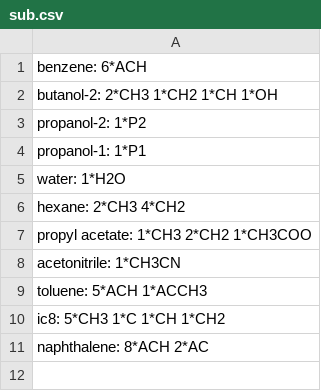
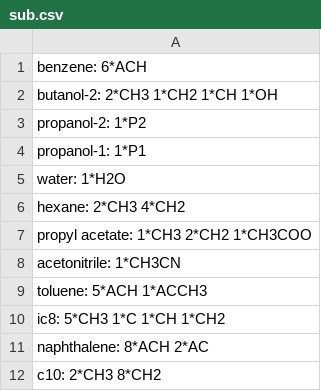
Before and after one commit to PsiXYZ/pytherm, a CSV file: activity/db/unifac/LLE/sub.csv (was activity/db/unifac/l/sub.csv), drawn as a sheet.

```diff
--- a/activity/db/unifac/l/sub.csv
+++ b/activity/db/unifac/LLE/sub.csv
@@ -11 +11,2 @@ ic8: 5*CH3 1*C 1*CH 1*CH2
 naphthalene: 8*ACH 2*AC
+c10: 2*CH3 8*CH2
```
Also changed, not shown: activity/db/unifac/INF/sub.csv, 20 other files.
